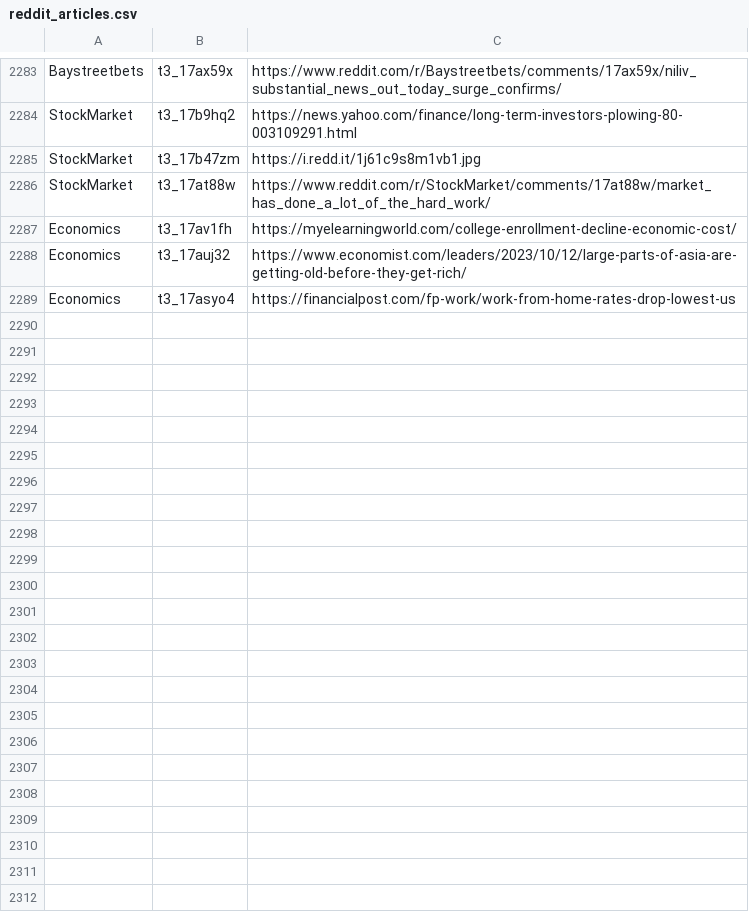
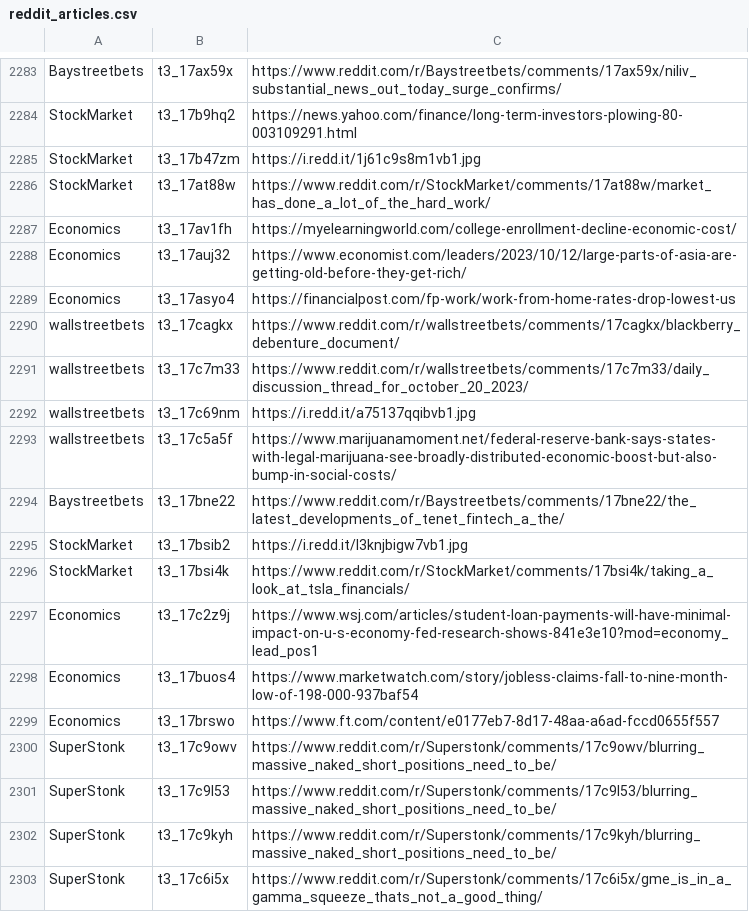
Before and after one commit to dli-invest/stonk_events, a CSV file: data/reddit/reddit_articles.csv, drawn as a sheet; only a part is shown, gaps mark what is left out.

```diff
--- a/data/reddit/reddit_articles.csv
+++ b/data/reddit/reddit_articles.csv
@@ -2289 +2289,15 @@ Economics,t3_17auj32,https://www.economist.com/leaders/2023/10/12/large-parts-of
 Economics,t3_17asyo4,https://financialpost.com/fp-work/work-from-home-rates-drop-lowest-us
+wallstreetbets,t3_17cagkx,https://www.reddit.com/r/wallstreetbets/comments/17cagkx/blackberry_debenture_document/
+wallstreetbets,t3_17c7m33,https://www.reddit.com/r/wallstreetbets/comments/17c7m33/daily_discussion_thread_for_october_20_2023/
+wallstreetbets,t3_17c69nm,https://i.redd.it/a75137qqibvb1.jpg
+wallstreetbets,t3_17c5a5f,https://www.marijuanamoment.net/federal-reserve-bank-says-states-with-legal-marijuana-see-broadly-distributed-economic-boost-but-also-bump-in-social-costs/
+Baystreetbets,t3_17bne22,https://www.reddit.com/r/Baystreetbets/comments/17bne22/the_latest_developments_of_tenet_fintech_a_the/
+StockMarket,t3_17bsib2,https://i.redd.it/l3knjbigw7vb1.jpg
+StockMarket,t3_17bsi4k,https://www.reddit.com/r/StockMarket/comments/17bsi4k/taking_a_look_at_tsla_financials/
+Economics,t3_17c2z9j,https://www.wsj.com/articles/student-loan-payments-will-have-minimal-impact-on-u-s-economy-fed-research-shows-841e3e10?mod=economy_lead_pos1
+Economics,t3_17buos4,https://www.marketwatch.com/story/jobless-claims-fall-to-nine-month-low-of-198-000-937baf54
+Economics,t3_17brswo,https://www.ft.com/content/e0177eb7-8d17-48aa-a6ad-fccd0655f557
+SuperStonk,t3_17c9owv,https://www.reddit.com/r/Superstonk/comments/17c9owv/blurring_massive_naked_short_positions_need_to_be/
+SuperStonk,t3_17c9l53,https://www.reddit.com/r/Superstonk/comments/17c9l53/blurring_massive_naked_short_positions_need_to_be/
+SuperStonk,t3_17c9kyh,https://www.reddit.com/r/Superstonk/comments/17c9kyh/blurring_massive_naked_short_positions_need_to_be/
+SuperStonk,t3_17c6i5x,https://www.reddit.com/r/Superstonk/comments/17c6i5x/gme_is_in_a_gamma_squeeze_thats_not_a_good_thing/
```
Also changed, not shown: 2 other files.
